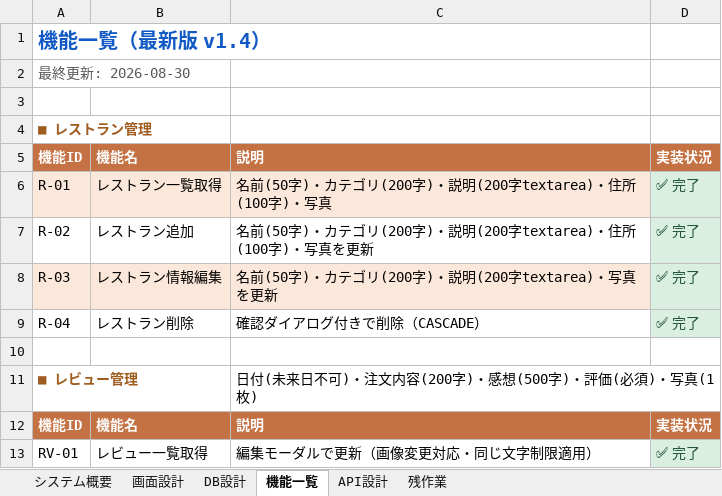
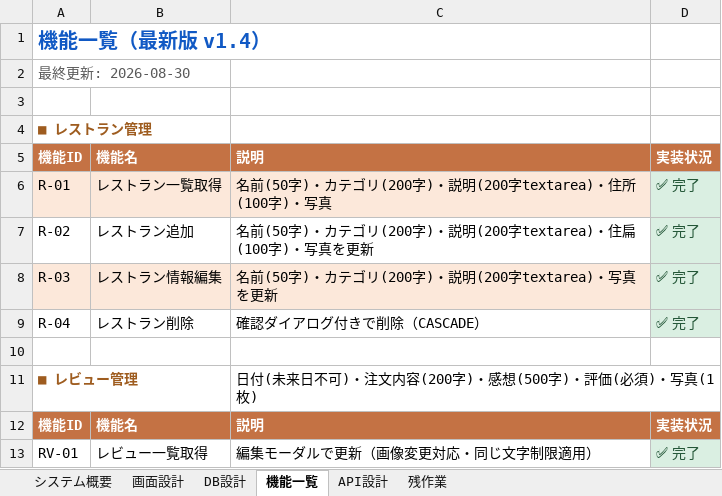
Before and after one commit to Anwaiii/foodlog, an Excel workbook: docs/FoodLog_機能設計書.xlsx, sheet 機能一覧, drawn as a sheet; only a part is shown; values as stored, in another font and other column widths than the file's, no borders; the diff names each change by its address in the sheet, - before the commit and + after, or states it on an @@ line.

```diff
--- a/docs/FoodLog_機能設計書.xlsx (sheet 機能一覧)
+++ b/docs/FoodLog_機能設計書.xlsx (sheet 機能一覧)
-C7: …字textarea)・住所(100字)・…
+C7: …字textarea)・住扁(100字)・…
```
Also changed, not shown: 6 other files.
